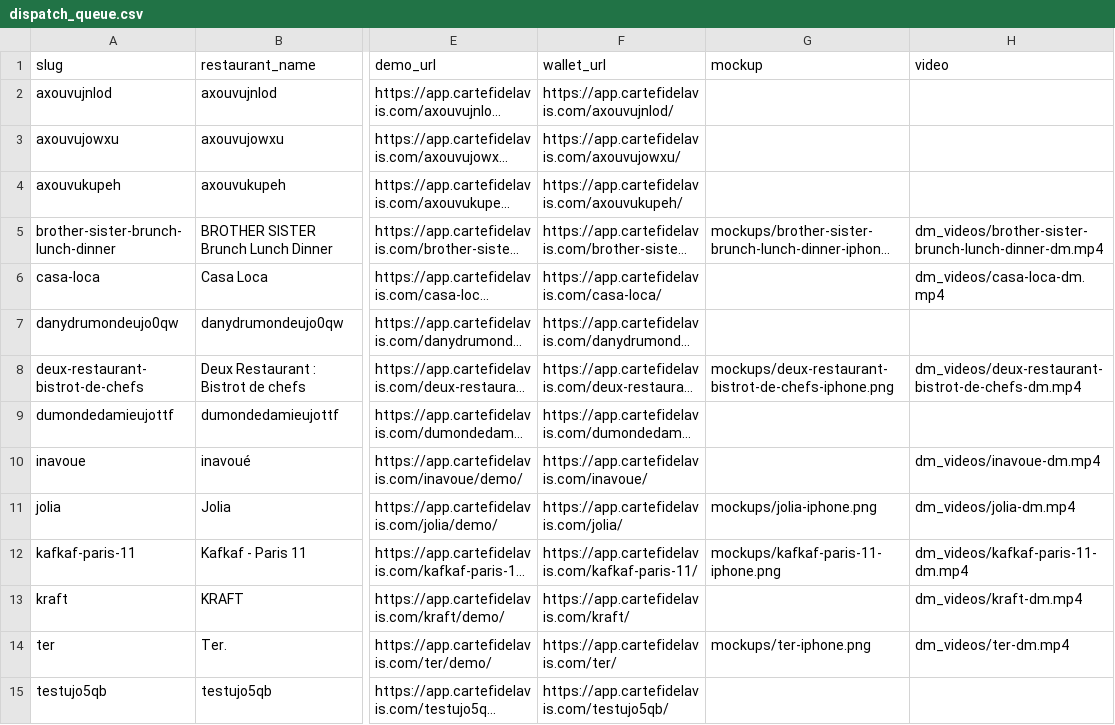
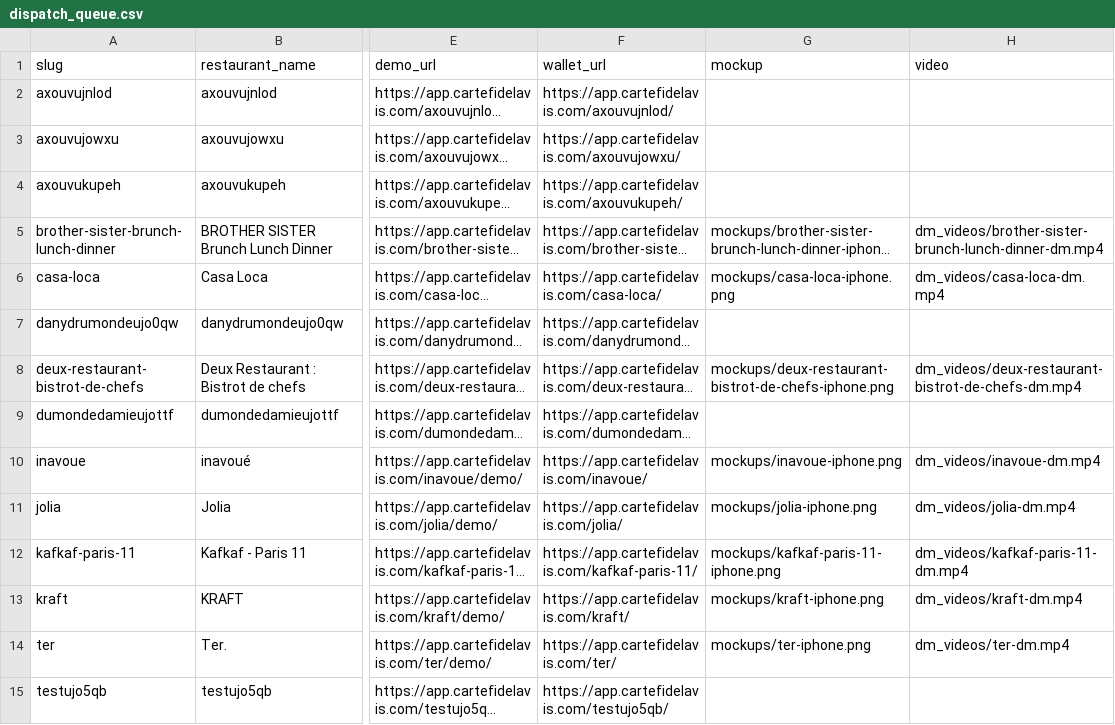
Before and after one commit to compush-media/compush-media.gitub.io, a CSV file: dm_videos/dispatch_queue.csv, drawn as a sheet; only a part is shown, gaps mark what is left out; long unchanged cells end in …; the diff names each change by its address in the sheet, - before the commit and + after, or states it on an @@ line.

```diff
--- a/dm_videos/dispatch_queue.csv
+++ b/dm_videos/dispatch_queue.csv
-G6 (mockup): (empty)
+G6 (mockup): mockups/casa-loca-iphone.png
-G10 (mockup): (empty)
+G10 (mockup): mockups/inavoue-iphone.png
-G13 (mockup): (empty)
+G13 (mockup): mockups/kraft-iphone.png
```
Also changed, not shown: 1 other file.
